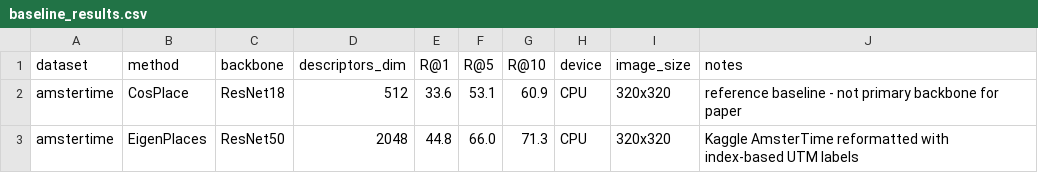
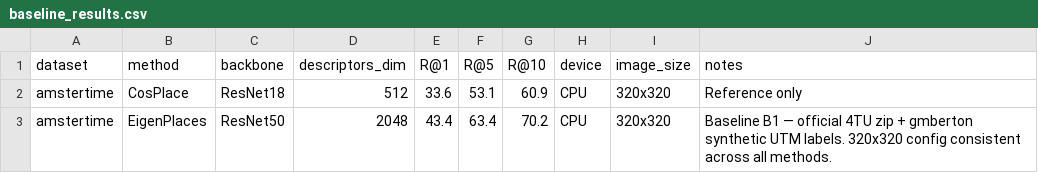
Before and after one commit to azuuuake/vpr-language-fusion, a CSV file: results/baseline_results.csv, drawn as a sheet.

Commit message:
Update AmsterTime B1 baseline with verified 4TU result

```diff
--- a/results/baseline_results.csv
+++ b/results/baseline_results.csv
@@ -1,3 +1,3 @@
 dataset,method,backbone,descriptors_dim,R@1,R@5,R@10,device,image_size,notes
-amstertime,CosPlace,ResNet18,512,33.6,53.1,60.9,CPU,320x320,reference baseline - not primary backbone for paper
-amstertime,EigenPlaces,ResNet50,2048,44.8,66.0,71.3,CPU,320x320,Kaggle AmsterTime reformatted with index-based UTM labels
+amstertime,CosPlace,ResNet18,512,33.6,53.1,60.9,CPU,320x320,Reference only
+amstertime,EigenPlaces,ResNet50,2048,43.4,63.4,70.2,CPU,320x320,Baseline B1 — official 4TU zip + gmberton synthetic UTM labels. 320x320 config consistent across all methods.
```
